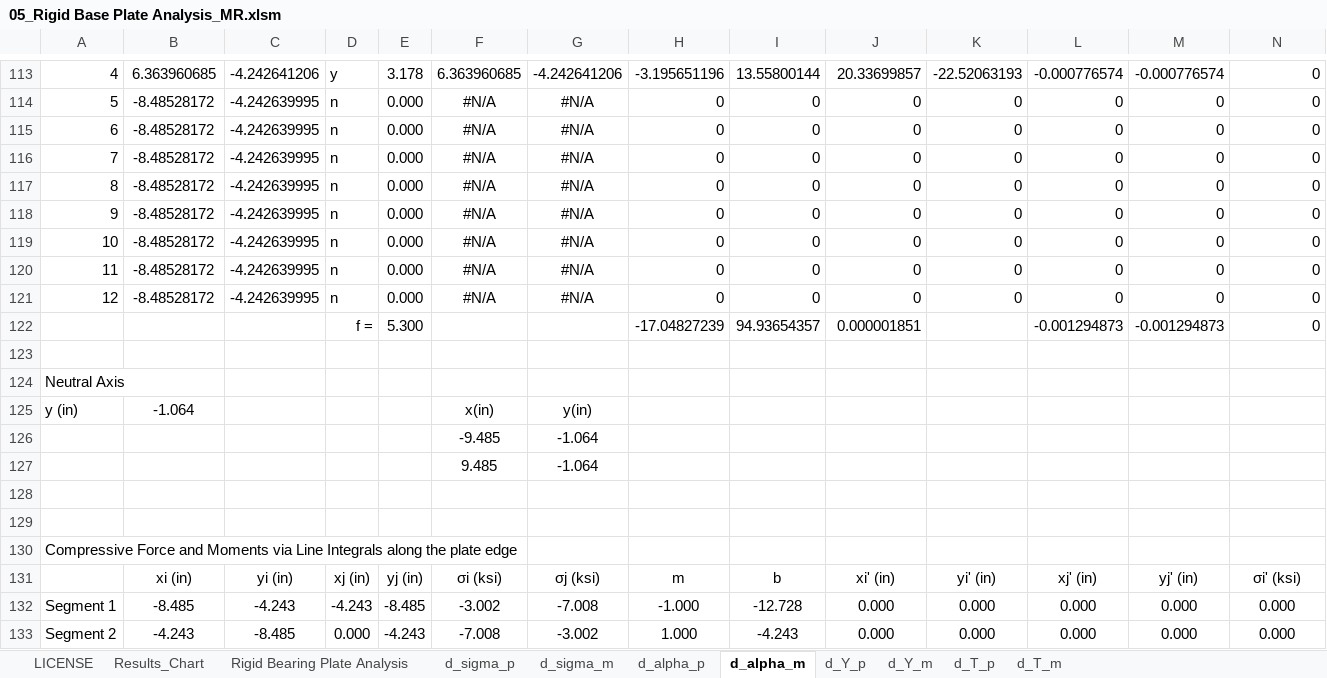
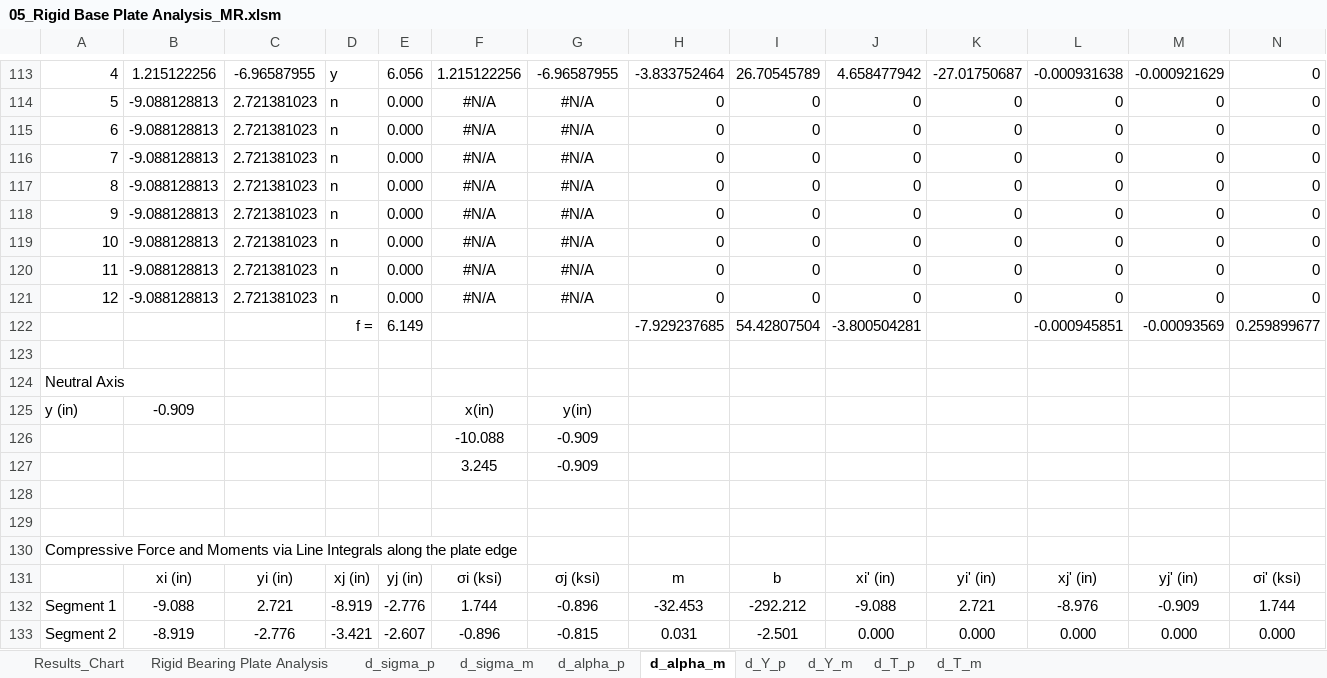
Before and after one commit to open-struct-engineer/Excel, an Excel workbook: 05-Metals/05_Rigid Base Plate Analysis_MR.xlsm, sheet d_alpha_m, drawn as a sheet; only a part is shown, gaps mark what is left out; values as stored, in another font and other column widths than the file's, no borders; removed rows and columns are numbered as before the commit, all else as after; rows hold the shown columns only; the diff covers the shown part only; the diff names each change by its address in the sheet, - before the commit and + after, or states it on an @@ line.

Commit message:
License and Better Starting point
License is now displayed when opening the workbook

Brought over the general elastic bending stress formulas from the section properties sheet

Determine the moment about the plate centroid for two reasons:
1. for the general elastic bending stress formulas - gives correct stress results at vertices for unsymmetric shapes
2. produces a better starting alpha to enter the solvers with

Added an option to select which formula for Ec to use the density based formula or the simplified normal weight formula

Changed the tolerance check on the anchor tension for the solution found indicator to allow base tolerance*10,000 - was running into some select situations where the anchor tension was within 1E-9 tolerance while the equilibrium checks were meeting tolerance of 1E-12.

```diff
--- a/05-Metals/05_Rigid Base Plate Analysis_MR.xlsm (sheet d_alpha_m)
+++ b/05-Metals/05_Rigid Base Plate Analysis_MR.xlsm (sheet d_alpha_m)
-sheet tab: LICENSE
-B113: 6.363960685
+B113: 1.215122256
-C113: -4.242641206
+C113: -6.96587955
-E113: 3.178
+E113: 6.056
-F113: 6.363960685
+F113: 1.215122256
-G113: -4.242641206
+G113: -6.96587955
-H113: -3.195651196
+H113: -3.833752464
-I113: 13.55800144
+I113: 26.70545789
-J113: 20.33699857
+J113: 4.658477942
-K113: -22.52063193
+K113: -27.01750687
-L113: -0.000776574
+L113: -0.000931638
-M113: -0.000776574
+M113: -0.000921629
-B114:B121: -8.48528172
+B114:B121: -9.088128813
-C114:C121: -4.242639995
+C114:C121: 2.721381023
-row 122:  |  |  | f = | 5.300 |  |  | -17.04827239 | 94.93654357 | 0.000001851 |  | -0.001294873 | -0.001294873 | 0
+row 122:  |  |  | f = | 6.149 |  |  | -7.929237685 | 54.42807504 | -3.800504281 |  | -0.000945851 | -0.00093569 | 0.259899677
-B125: -1.064
+B125: -0.909
-row 126:  |  |  |  |  | -9.485 | -1.064
-row 127:  |  |  |  |  | 9.485 | -1.064
+row 126:  |  |  |  |  | -10.088 | -0.909
+row 127:  |  |  |  |  | 3.245 | -0.909
-row 132: Segment 1 | -8.485 | -4.243 | -4.243 | -8.485 | -3.002 | -7.008 | -1.000 | -12.728 | 0.000 | 0.000 | 0.000 | 0.000 | 0.000
+row 132: Segment 1 | -9.088 | 2.721 | -8.919 | -2.776 | 1.744 | -0.896 | -32.453 | -292.212 | -9.088 | 2.721 | -8.976 | -0.909 | 1.744
-B133: -4.243
+B133: -8.919
-C133: -8.485
+C133: -2.776
-D133: 0.000
+D133: -3.421
-E133: -4.243
+E133: -2.607
-F133: -7.008
+F133: -0.896
-G133: -3.002
+G133: -0.815
-H133: 1.000
+H133: 0.031
-I133: -4.243
+I133: -2.501
```
Also changed, not shown: 12 added rows, 12 removed rows and 320 edited cells elsewhere in this sheet, sheet Rigid Bearing Plate Analysis, sheet d_T_p, sheet d_Y_m, sheet d_T_m, sheet d_Y_p, sheet d_sigma_m, 2 more sheets, formulas that keep their value, charts or pictures.
